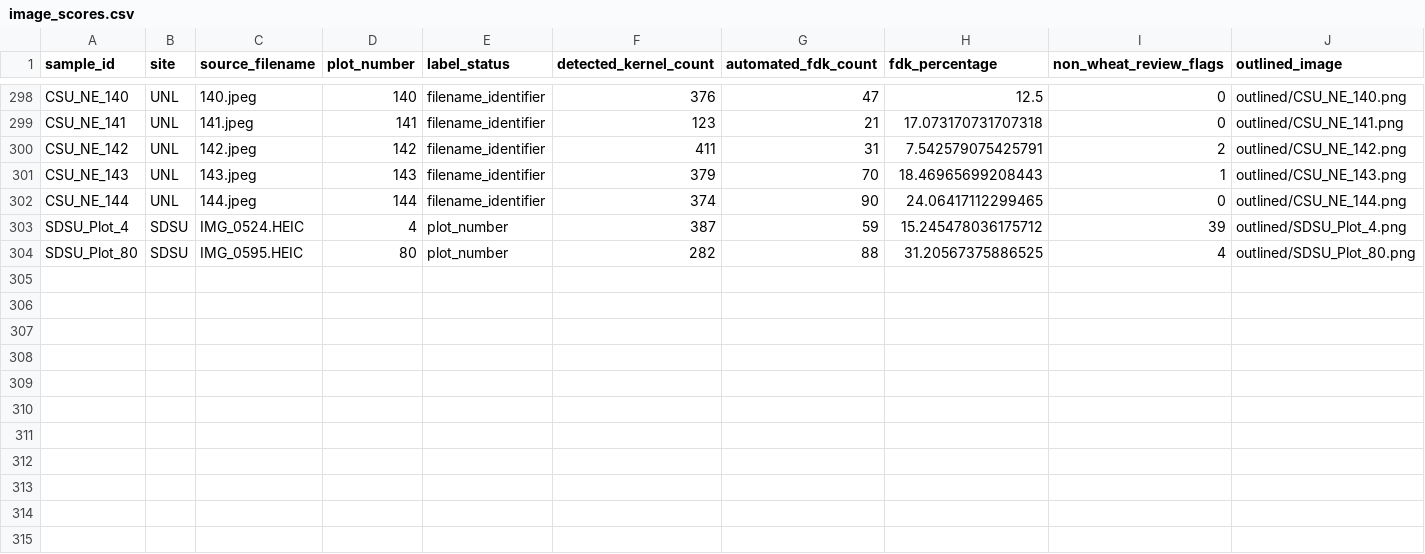
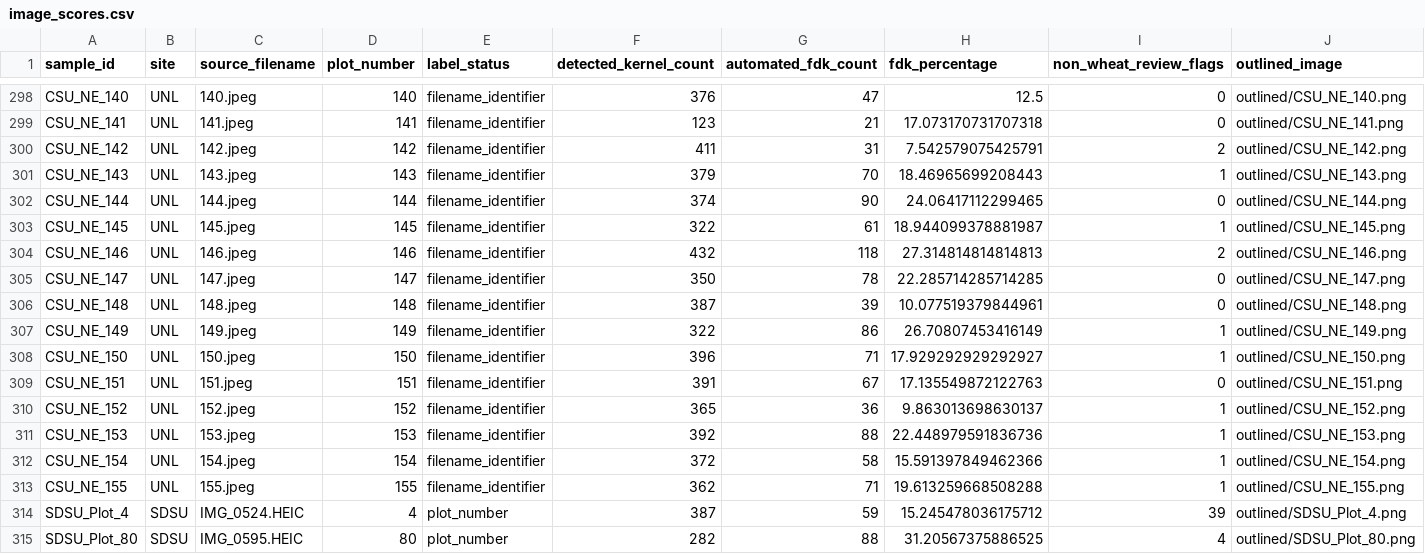
Before and after one commit to emilybillow27-sudo/FDK_PlantCV_streamlined, a CSV file: results/image_scores.csv, drawn as a sheet; only a part is shown, gaps mark what is left out; rows hold the shown columns only; the diff names each change by its address in the sheet, - before the commit and + after, or states it on an @@ line.

Commit message:
Publish preliminary automated results (314/451 images)

```diff
--- a/results/image_scores.csv
+++ b/results/image_scores.csv
+row 303: CSU_NE_145 | UNL | 145.jpeg | 145 | filename_identifier | 322 | 61 | 18.944099378881987 | 1 | outlined/CSU_NE_145.png
+row 304: CSU_NE_146 | UNL | 146.jpeg | 146 | filename_identifier | 432 | 118 | 27.314814814814813 | 2 | outlined/CSU_NE_146.png
+row 305: CSU_NE_147 | UNL | 147.jpeg | 147 | filename_identifier | 350 | 78 | 22.285714285714285 | 0 | outlined/CSU_NE_147.png
+row 306: CSU_NE_148 | UNL | 148.jpeg | 148 | filename_identifier | 387 | 39 | 10.077519379844961 | 0 | outlined/CSU_NE_148.png
+row 307: CSU_NE_149 | UNL | 149.jpeg | 149 | filename_identifier | 322 | 86 | 26.70807453416149 | 1 | outlined/CSU_NE_149.png
+row 308: CSU_NE_150 | UNL | 150.jpeg | 150 | filename_identifier | 396 | 71 | 17.929292929292927 | 1 | outlined/CSU_NE_150.png
+row 309: CSU_NE_151 | UNL | 151.jpeg | 151 | filename_identifier | 391 | 67 | 17.135549872122763 | 0 | outlined/CSU_NE_151.png
+row 310: CSU_NE_152 | UNL | 152.jpeg | 152 | filename_identifier | 365 | 36 | 9.863013698630137 | 1 | outlined/CSU_NE_152.png
+row 311: CSU_NE_153 | UNL | 153.jpeg | 153 | filename_identifier | 392 | 88 | 22.448979591836736 | 1 | outlined/CSU_NE_153.png
+row 312: CSU_NE_154 | UNL | 154.jpeg | 154 | filename_identifier | 372 | 58 | 15.591397849462366 | 1 | outlined/CSU_NE_154.png
+row 313: CSU_NE_155 | UNL | 155.jpeg | 155 | filename_identifier | 362 | 71 | 19.613259668508288 | 1 | outlined/CSU_NE_155.png
```
Also changed, not shown: 13 other files.
